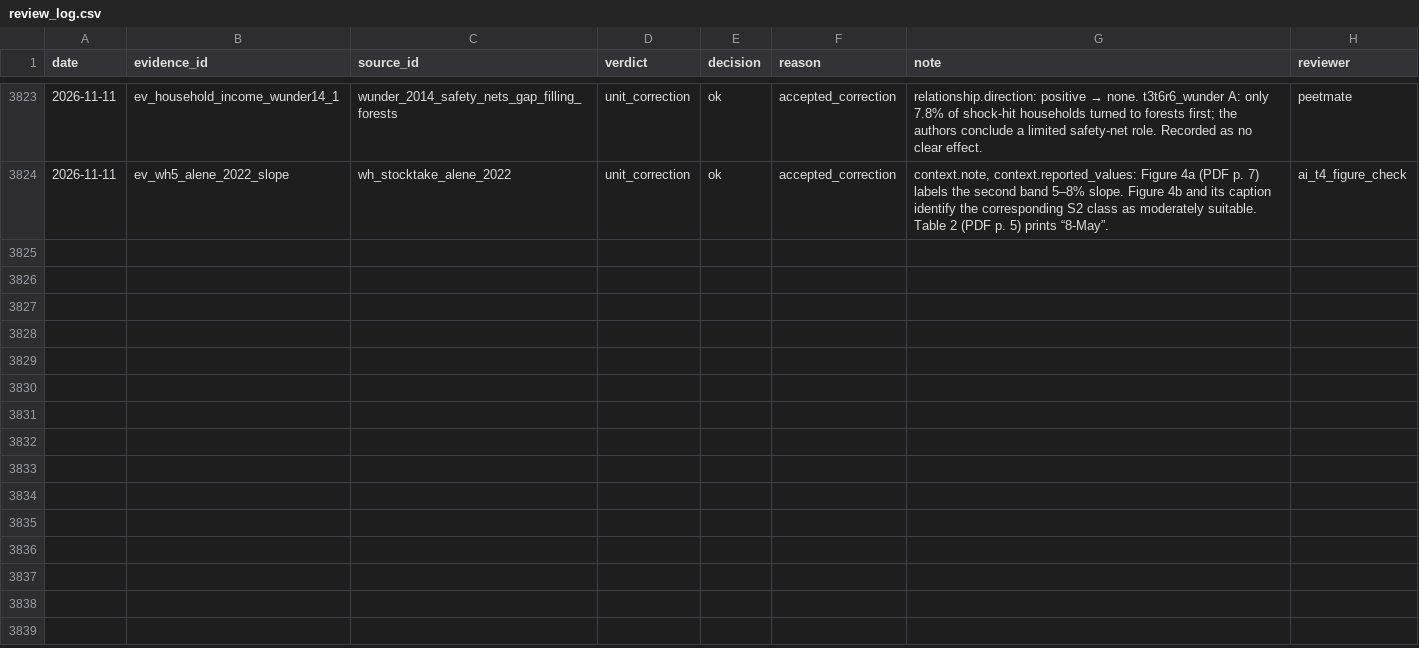
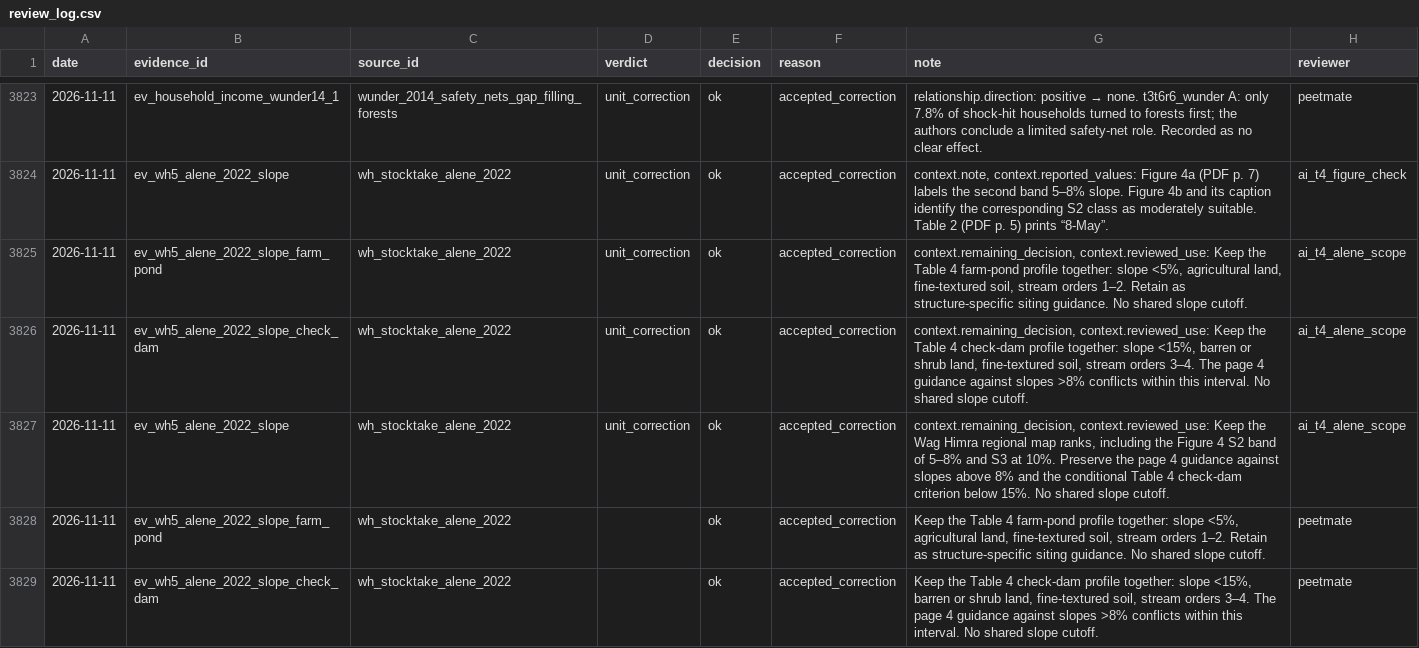
Before and after one commit to CIAT/nbs_ruralscan, a CSV file: pipeline/metrics/review_log.csv, drawn as a sheet; only a part is shown, gaps mark what is left out; the diff covers the shown part only; the diff names each change by its address in the sheet, - before the commit and + after, or states it on an @@ line.

Commit message:
Keep Alene slope, runoff depth and drainage density profiles (#685)
* Keep Alene slope evidence by structure and map scope

* Retain Alene runoff depth and drainage density ranks

```diff
--- a/pipeline/metrics/review_log.csv
+++ b/pipeline/metrics/review_log.csv
+row 3825: 2026-11-11 | ev_wh5_alene_2022_slope_farm_pond | wh_stocktake_alene_2022 | unit_correction | ok | accepted_correction | context.remaining_decision, context.reviewed_use: Keep the Table 4 farm-pond profile together: slope <5%, agricultural land, fine-textured soil, stream orders 1–2. Retain as structure-specific siting guidance. No shared slope cutoff. | ai_t4_alene_scope
+row 3826: 2026-11-11 | ev_wh5_alene_2022_slope_check_dam | wh_stocktake_alene_2022 | unit_correction | ok | accepted_correction | context.remaining_decision, context.reviewed_use: Keep the Table 4 check-dam profile together: slope <15%, barren or shrub land, fine-textured soil, stream orders 3–4. The page 4 guidance against slopes >8% conflicts within this interval. No shared slope cutoff. | ai_t4_alene_scope
+row 3827: 2026-11-11 | ev_wh5_alene_2022_slope | wh_stocktake_alene_2022 | unit_correction | ok | accepted_correction | context.remaining_decision, context.reviewed_use: Keep the Wag Himra regional map ranks, including the Figure 4 S2 band of 5–8% and S3 at 10%. Preserve the page 4 guidance against slopes above 8% and the conditional Table 4 check-dam criterion below 15%. No shared slope cutoff. | ai_t4_alene_scope
+row 3828: 2026-11-11 | ev_wh5_alene_2022_slope_farm_pond | wh_stocktake_alene_2022 |  | ok | accepted_correction | Keep the Table 4 farm-pond profile together: slope <5%, agricultural land, fine-textured soil, stream orders 1–2. Retain as structure-specific siting guidance. No shared slope cutoff. | peetmate
+row 3829: 2026-11-11 | ev_wh5_alene_2022_slope_check_dam | wh_stocktake_alene_2022 |  | ok | accepted_correction | Keep the Table 4 check-dam profile together: slope <15%, barren or shrub land, fine-textured soil, stream orders 3–4. The page 4 guidance against slopes >8% conflicts within this interval. No shared slope cutoff. | peetmate
```
Also changed, not shown: 5 added rows elsewhere in this file, pipeline/review_priorities.csv, 11 other files.
